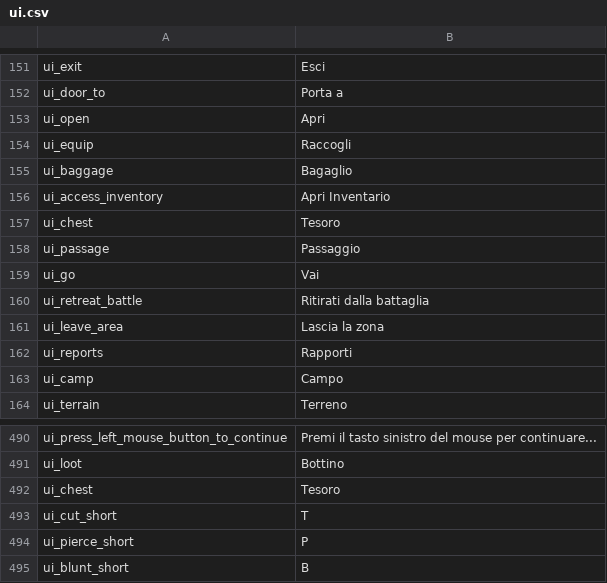
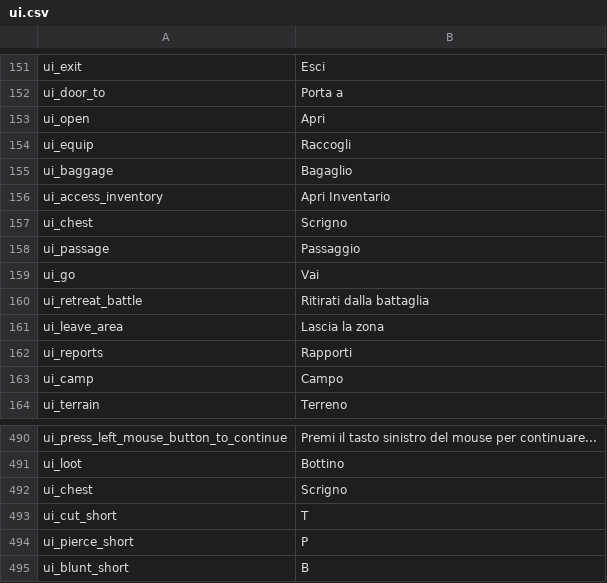
Before and after one commit to Swyter/warband-l10n, a CSV file: it/languages/it/ui.csv, drawn as a sheet; only a part is shown, gaps mark what is left out.

```diff
--- a/it/languages/it/ui.csv
+++ b/it/languages/it/ui.csv
@@ -156,3 +156,3 @@ ui_baggage|Bagaglio
 ui_access_inventory|Apri Inventario
-ui_chest|Tesoro
+ui_chest|Scrigno
 ui_passage|Passaggio
@@ -491,3 +491,3 @@ ui_press_left_mouse_button_to_continue|Premi il tasto sinistro del mouse per con
 ui_loot|Bottino
-ui_chest|Tesoro
+ui_chest|Scrigno
 ui_cut_short|T
```
Also changed, not shown: fr/Modules/Native/languages/fr/troops.csv, fr/languages/fr/hints.csv, 1 other file.
